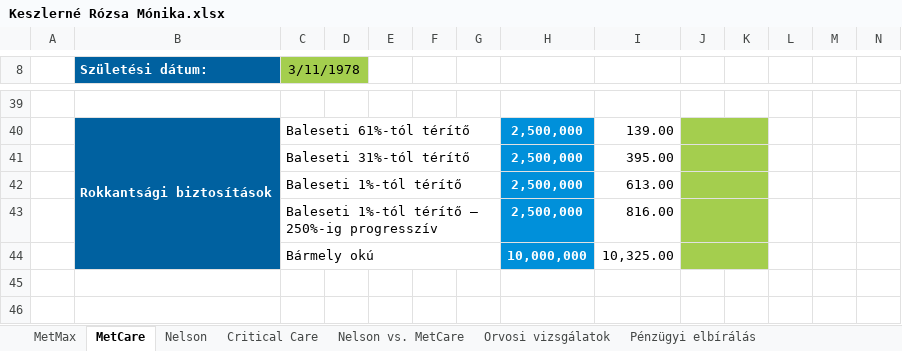
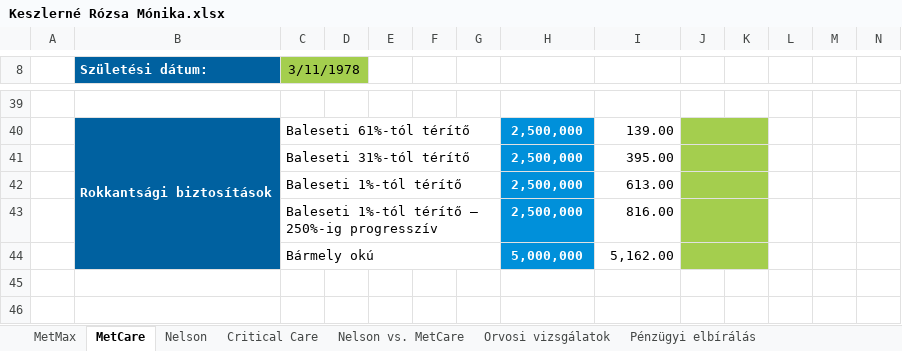
Before and after one commit to fecoooo/sales-shit, an Excel workbook: Leadek/Keszlerné Rózsa Mónika/Keszlerné Rózsa Mónika.xlsx, sheet MetCare, drawn as a sheet; only a part is shown, gaps mark what is left out; values as stored, in another font and other column widths than the file's, no borders; conditional formats not drawn; removed rows and columns are numbered as before the commit, all else as after; the diff names each change by its address in the sheet, - before the commit and + after, or states it on an @@ line.

```diff
--- a/Leadek/Keszlerné Rózsa Mónika/Keszlerné Rózsa Mónika.xlsx (sheet MetCare)
+++ b/Leadek/Keszlerné Rózsa Mónika/Keszlerné Rózsa Mónika.xlsx (sheet MetCare)
-row 44:  |  | Bármely okú |  |  |  |  | 10,000,000 | 10,325.00
+row 44:  |  | Bármely okú |  |  |  |  | 5,000,000 | 5,162.00
```
Also changed, not shown: Leadek/Lakatos Lajos Péterné/Lakatos Lajos Péterné.xlsx, 12 other files.
